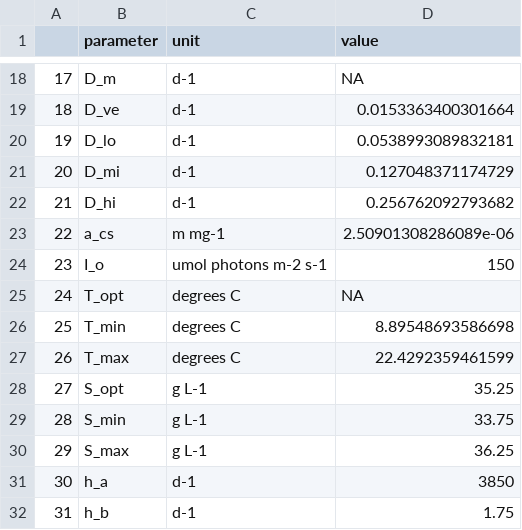
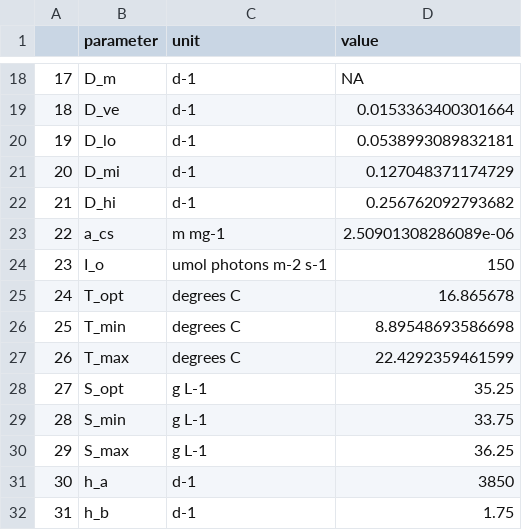
Before and after one commit to stormeyseas/macrogrow, a CSV file: data-raw/asparagopsis_armata.csv, drawn as a sheet; only a part is shown, gaps mark what is left out.

Commit message:
Changes to raw data and vignette

```diff
--- a/data-raw/asparagopsis_armata.csv
+++ b/data-raw/asparagopsis_armata.csv
@@ -24,3 +24,3 @@
 "23","I_o","umol photons m-2 s-1",150
-"24","T_opt","degrees C",NA
+"24","T_opt","degrees C",16.865678
 "25","T_min","degrees C",8.89548693586698
```
Also changed, not shown: 4 other files.
